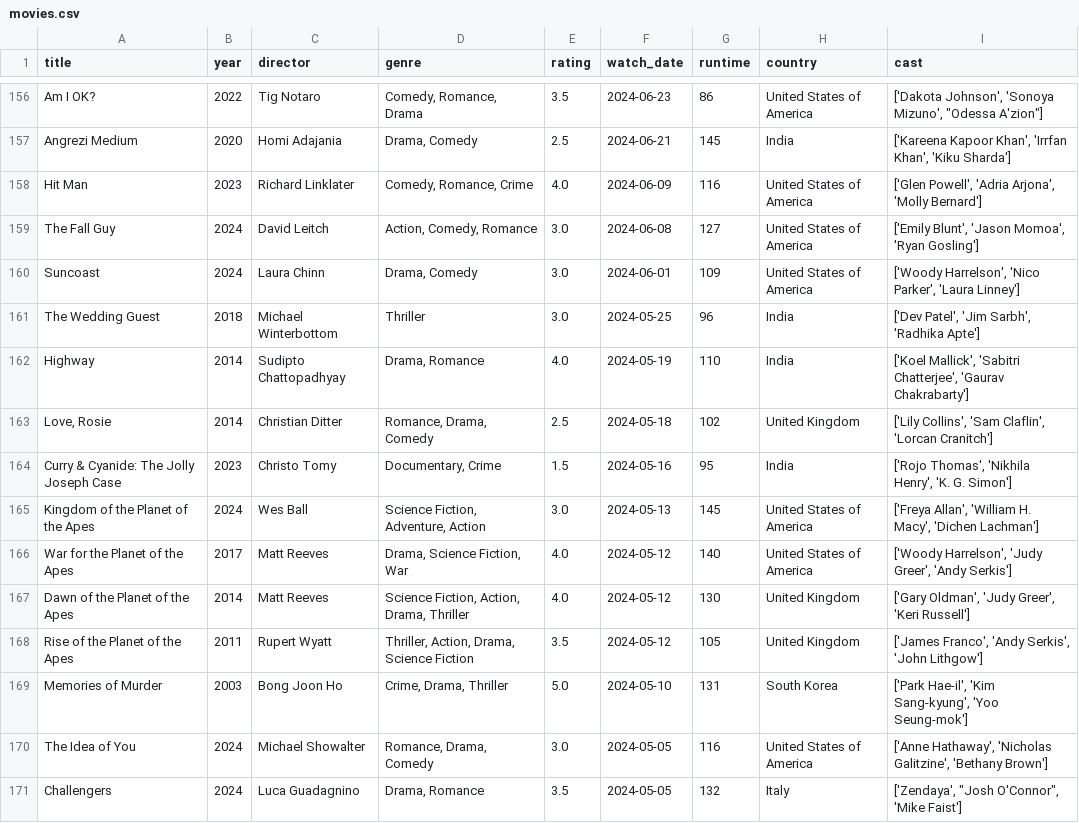
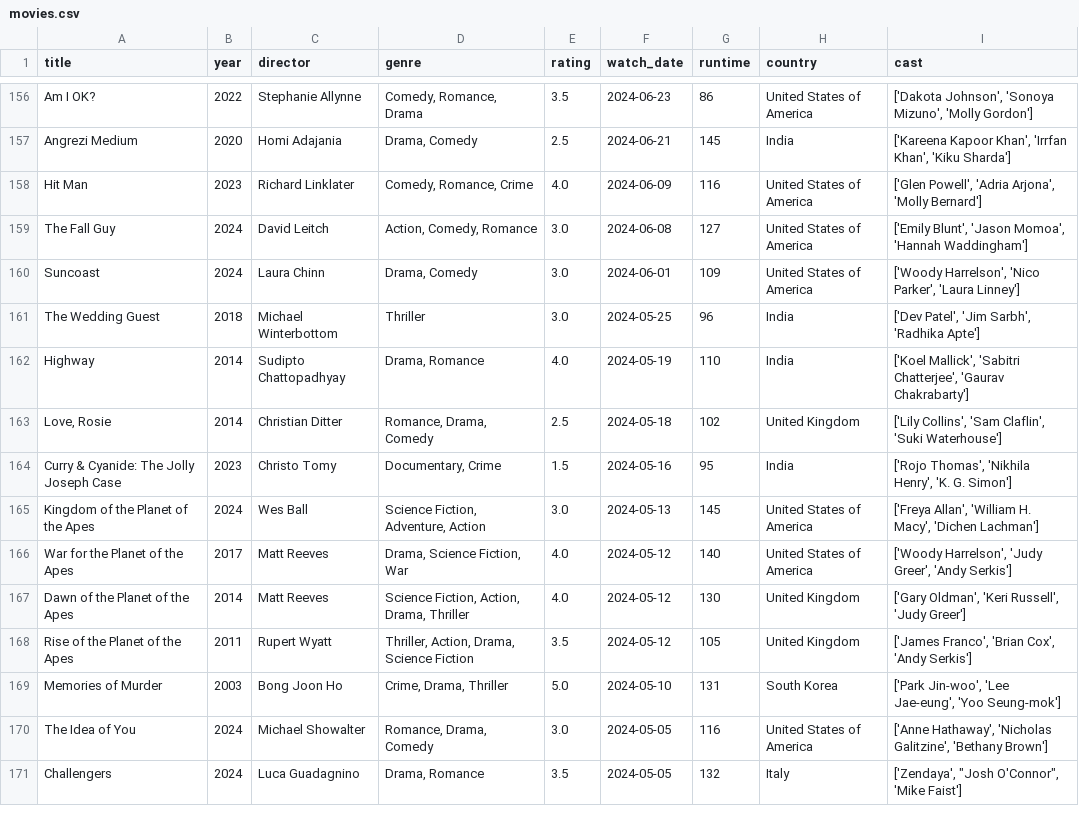
Before and after one commit to sarthakk88/letterboxd-wrapped, a CSV file: data/movies.csv, drawn as a sheet; only a part is shown, gaps mark what is left out; the diff covers the shown part only; the diff names each change by its address in the sheet, - before the commit and + after, or states it on an @@ line.

```diff
--- a/data/movies.csv
+++ b/data/movies.csv
-C156 (director): Tig Notaro
+C156 (director): Stephanie Allynne
-I156 (cast): …'Sonoya Mizuno', "Odessa A'zion"]
+I156 (cast): …'Sonoya Mizuno', 'Molly Gordon']
-I159 (cast): …'Jason Momoa', 'Ryan Gosling']
+I159 (cast): …'Jason Momoa', 'Hannah Waddingham']
-I163 (cast): …'Sam Claflin', 'Lorcan Cranitch']
+I163 (cast): …'Sam Claflin', 'Suki Waterhouse']
-I167 (cast): ['Gary Oldman', 'Judy Greer', 'Keri Russell']
+I167 (cast): ['Gary Oldman', 'Keri Russell', 'Judy Greer']
-I168 (cast): ['James Franco', 'Andy Serkis', 'John Lithgow']
+I168 (cast): ['James Franco', 'Brian Cox', 'Andy Serkis']
-I169 (cast): ['Park Hae-il', 'Kim Sang-kyung', 'Yoo Seung-mok']
+I169 (cast): ['Park Jin-woo', 'Lee Jae-eung', 'Yoo Seung-mok']
```
Also changed, not shown: 141 edited cells elsewhere in this file, 1 other file.
